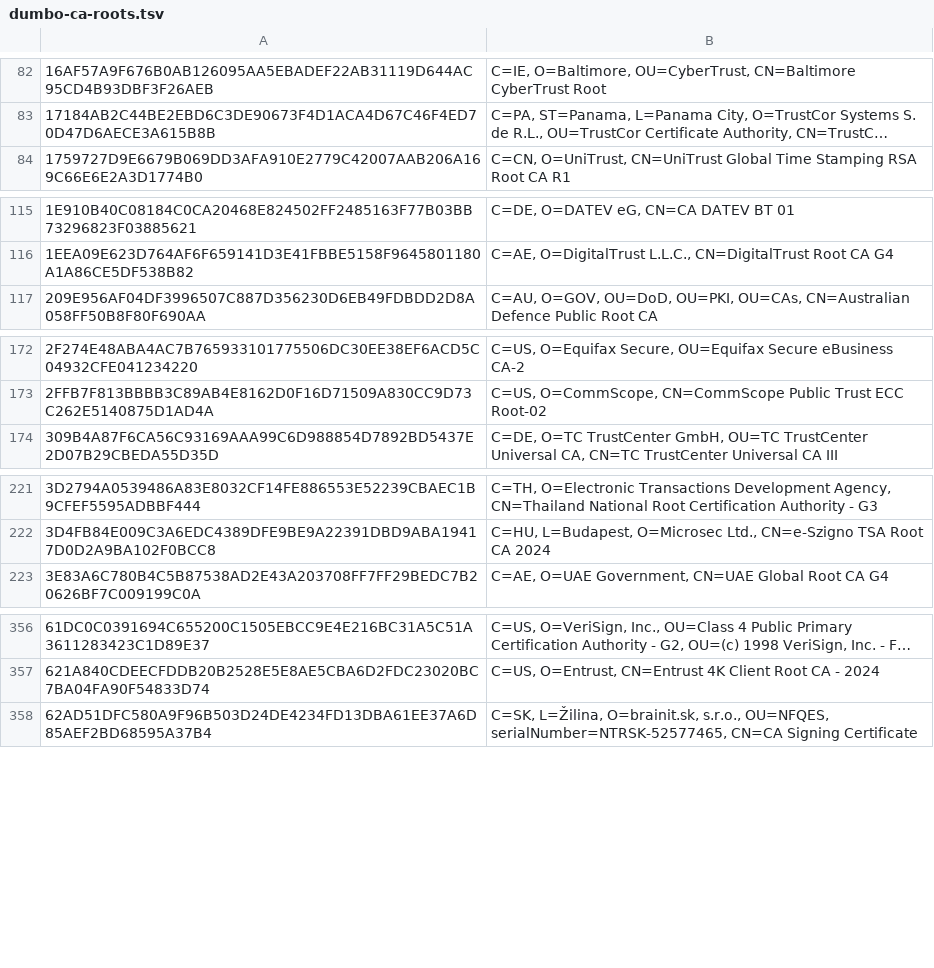
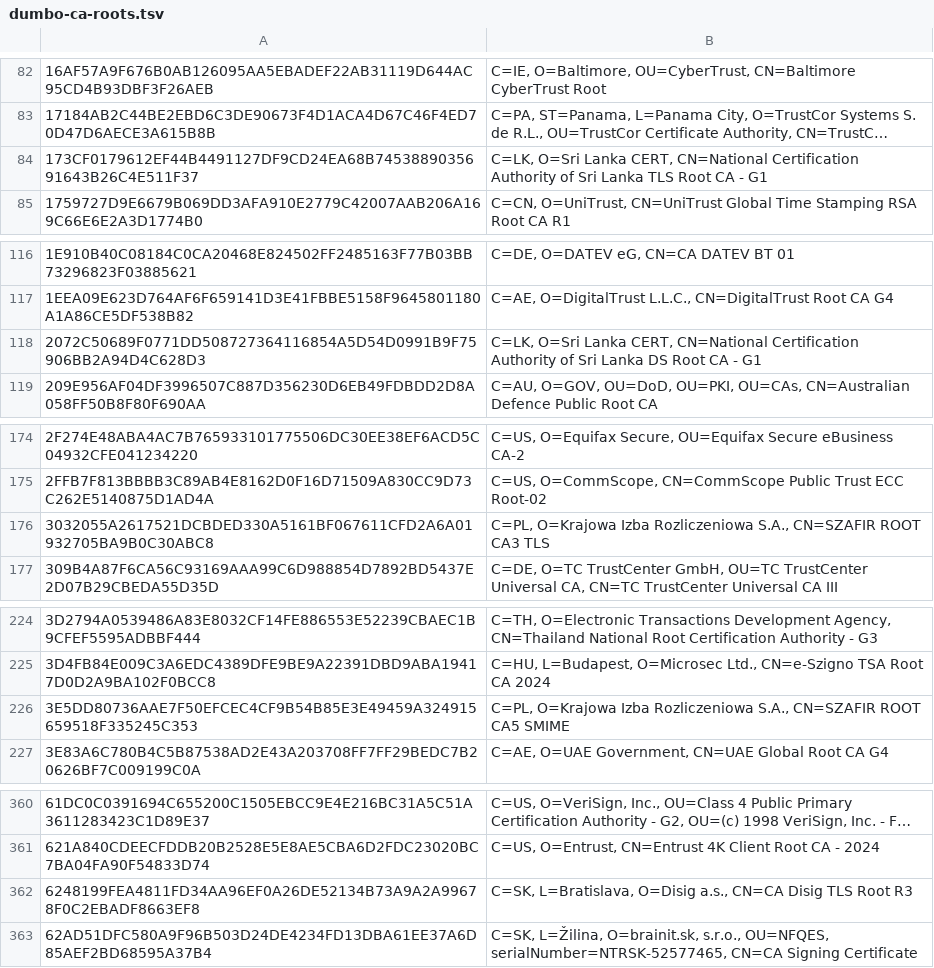
Before and after one commit to sectigo/CTLogs-AcceptedRoots, a TSV file: tsv/dumbo-ca-roots.tsv, drawn as a sheet; only a part is shown, gaps mark what is left out; long unchanged cells end in …; the diff covers the shown part only; the diff names each change by its address in the sheet, - before the commit and + after, or states it on an @@ line.

```diff
--- a/tsv/dumbo-ca-roots.tsv
+++ b/tsv/dumbo-ca-roots.tsv
+row 84: 173CF0179612EF44B4491127DF9CD24EA68B7453889035691643B26C4E511F37 | C=LK, O=Sri Lanka CERT, CN=National Certification Authority of Sri Lanka TLS Root CA - G1
+row 118: 2072C50689F0771DD508727364116854A5D54D0991B9F75906BB2A94D4C628D3 | C=LK, O=Sri Lanka CERT, CN=National Certification Authority of Sri Lanka DS Root CA - G1
+row 176: 3032055A2617521DCBDED330A5161BF067611CFD2A6A01932705BA9B0C30ABC8 | C=PL, O=Krajowa Izba Rozliczeniowa S.A., CN=SZAFIR ROOT CA3 TLS
+row 226: 3E5DD80736AAE7F50EFCEC4CF9B54B85E3E49459A324915659518F335245C353 | C=PL, O=Krajowa Izba Rozliczeniowa S.A., CN=SZAFIR ROOT CA5 SMIME
+row 362: 6248199FEA4811FD34AA96EF0A26DE52134B73A9A2A99678F0C2EBADF8663EF8 | C=SK, L=Bratislava, O=Disig a.s., CN=CA Disig TLS Root R3
```
Also changed, not shown: 2 added rows elsewhere in this file, tsv/elephant-ca-roots.tsv, tsv/tiger-ca-roots.tsv, 11 other files.
